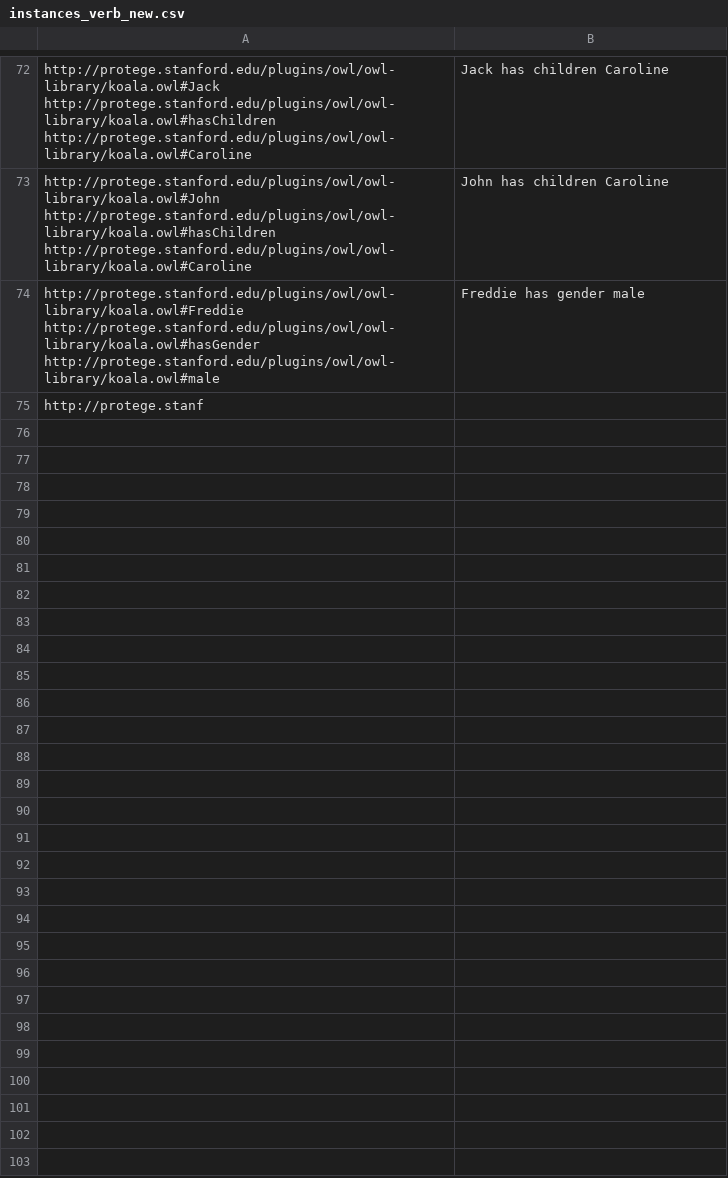
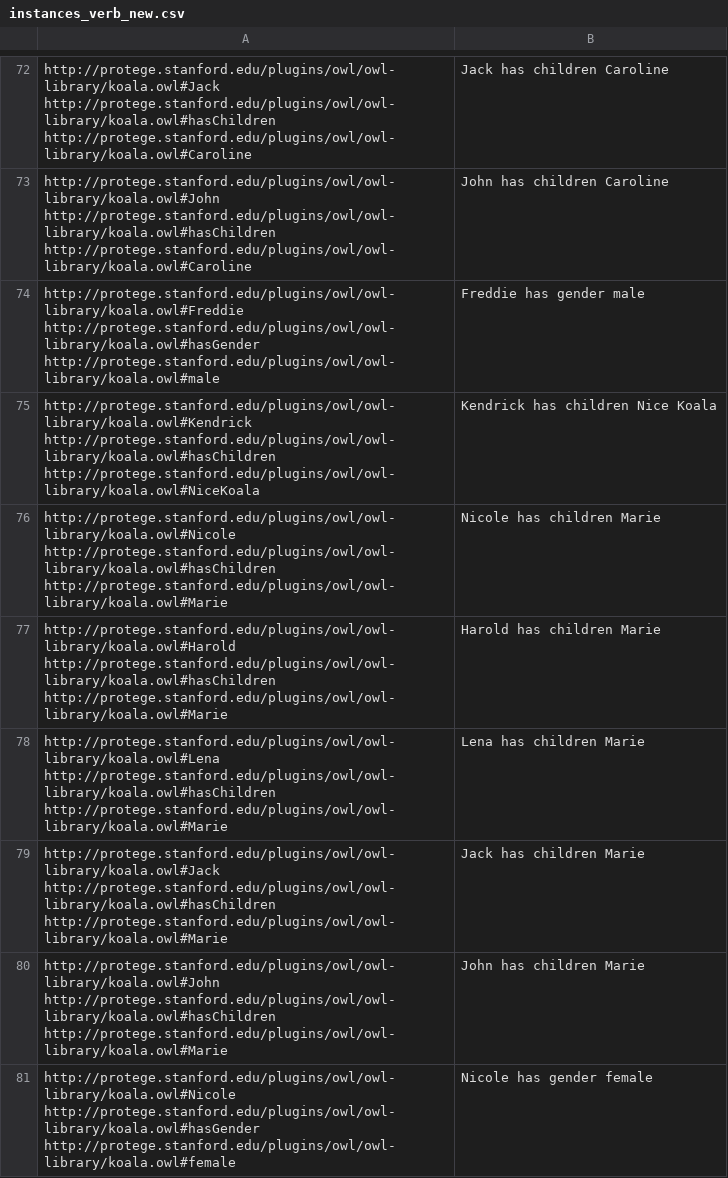
Before and after one commit to felixlinker/owl2nl.qr-tool, a CSV file: data/instances_verb_new.csv, drawn as a sheet; only a part is shown, gaps mark what is left out; the diff covers the shown part only.

Commit message:
Data completed

```diff
--- a/data/instances_verb_new.csv
+++ b/data/instances_verb_new.csv
@@ -74,2 +74,8 @@
 "http://protege.stanford.edu/plugins/owl/owl-library/koala.owl#Freddie http://protege.stanford.edu/plugins/owl/owl-library/koala.owl#hasGender http://protege.stanford.edu/plugins/owl/owl-library/koala.owl#male";"Freddie has gender male"
-"http://protege.stanf
+"http://protege.stanford.edu/plugins/owl/owl-library/koala.owl#Kendrick http://protege.stanford.edu/plugins/owl/owl-library/koala.owl#hasChildren http://protege.stanford.edu/plugins/owl/owl-library/koala.owl#NiceKoala";"Kendrick has children Nice Koala"
+"http://protege.stanford.edu/plugins/owl/owl-library/koala.owl#Nicole http://protege.stanford.edu/plugins/owl/owl-library/koala.owl#hasChildren http://protege.stanford.edu/plugins/owl/owl-library/koala.owl#Marie";"Nicole has children Marie"
+"http://protege.stanford.edu/plugins/owl/owl-library/koala.owl#Harold http://protege.stanford.edu/plugins/owl/owl-library/koala.owl#hasChildren http://protege.stanford.edu/plugins/owl/owl-library/koala.owl#Marie";"Harold has children Marie"
+"http://protege.stanford.edu/plugins/owl/owl-library/koala.owl#Lena http://protege.stanford.edu/plugins/owl/owl-library/koala.owl#hasChildren http://protege.stanford.edu/plugins/owl/owl-library/koala.owl#Marie";"Lena has children Marie"
+"http://protege.stanford.edu/plugins/owl/owl-library/koala.owl#Jack http://protege.stanford.edu/plugins/owl/owl-library/koala.owl#hasChildren http://protege.stanford.edu/plugins/owl/owl-library/koala.owl#Marie";"Jack has children Marie"
+"http://protege.stanford.edu/plugins/owl/owl-library/koala.owl#John http://protege.stanford.edu/plugins/owl/owl-library/koala.owl#hasChildren http://protege.stanford.edu/plugins/owl/owl-library/koala.owl#Marie";"John has children Marie"
+"http://protege.stanford.edu/plugins/owl/owl-library/koala.owl#Nicole http://protege.stanford.edu/plugins/owl/owl-library/koala.owl#hasGender http://protege.stanford.edu/plugins/owl/owl-library/koala.owl#female";"Nicole has gender female"
```
Also changed, not shown: 7 added rows elsewhere in this file, 1 other file.
